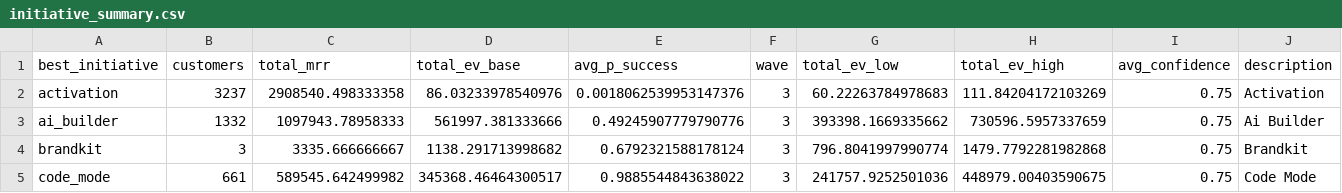
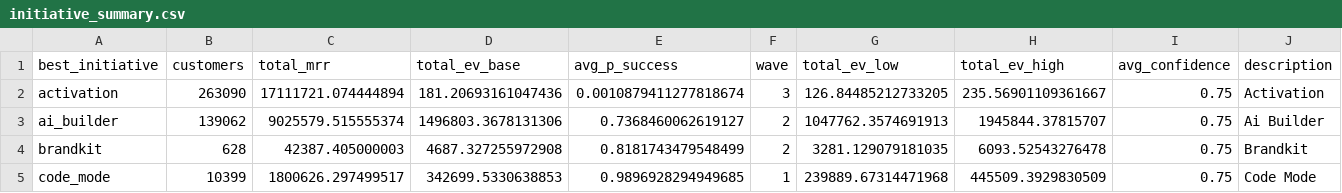
Before and after one commit to deepakp1308/mailchimp-builder-21m-targeting-plan, a CSV file: outputs/initiative_summary.csv, drawn as a sheet; only a part is shown; the diff covers the shown part only.

```diff
--- a/outputs/initiative_summary.csv
+++ b/outputs/initiative_summary.csv
@@ -1,5 +1,5 @@
 best_initiative,customers,total_mrr,total_ev_base,avg_p_success,wave,total_ev_low,total_ev_high,avg_confidence,description
-activation,3237,2908540.498333358,86.03233978540976,0.0018062539953147376,3,60.22263784978683,111.84204172103269,0.75,Activation
-ai_builder,1332,1097943.78958333,561997.381333666,0.49245907779790776,3,393398.1669335662,730596.5957337659,0.75,Ai Builder
-brandkit,3,3335.666666667,1138.291713998682,0.6792321588178124,3,796.8041997990774,1479.7792281982868,0.75,Brandkit
-code_mode,661,589545.642499982,345368.46464300517,0.9885544843638022,3,241757.9252501036,448979.00403590675,0.75,Code Mode
+activation,263090,17111721.074444894,181.20693161047436,0.0010879411277818674,3,126.84485212733205,235.56901109361667,0.75,Activation
+ai_builder,139062,9025579.515555374,1496803.3678131306,0.7368460062619127,2,1047762.3574691913,1945844.37815707,0.75,Ai Builder
+brandkit,628,42387.405000003,4687.327255972908,0.8181743479548499,2,3281.129079181035,6093.52543276478,0.75,Brandkit
+code_mode,10399,1800626.297499517,342699.5330638853,0.9896928294949685,1,239889.67314471968,445509.3929830509,0.75,Code Mode
```
Also changed, not shown: 26 edited cells elsewhere in this file, outputs/baseline_segment_metrics.csv, outputs/cluster_profiles.csv, 13 other files.
